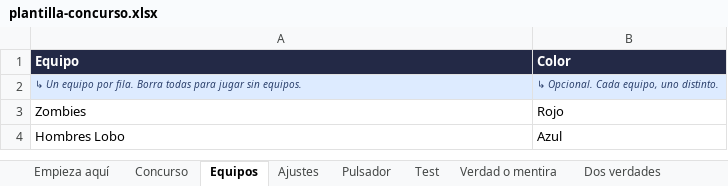
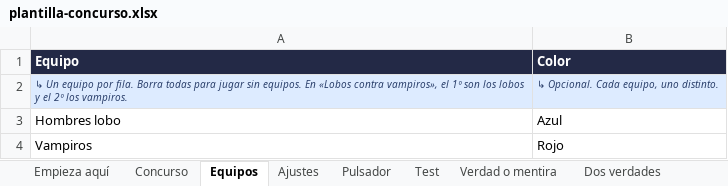
Before and after one commit to RonikGr/concurso, an Excel workbook: public/plantilla-concurso.xlsx, sheet Equipos, drawn as a sheet; values as stored, in another font and other column widths than the file's, no borders; removed rows and columns are numbered as before the commit, all else as after; the diff names each change by its address in the sheet, - before the commit and + after, or states it on an @@ line.

```diff
--- a/public/plantilla-concurso.xlsx (sheet Equipos)
+++ b/public/plantilla-concurso.xlsx (sheet Equipos)
-A2 (Equipo): …sin equipos.
+A2 (Equipo): …sin equipos. En «Lobos contra vampiros», el 1º son los lobos y el 2º los vampiros.
-row 3: Zombies | Rojo
-A3 (Equipo): Hombres Lobo
+A3 (Equipo): Hombres lobo
+row 4: Vampiros | Rojo
```
Also changed, not shown: sheet Concurso, sheet Libre, sheet Squid, sheet Empieza aquí, formulas that keep their value, 34 other files.
